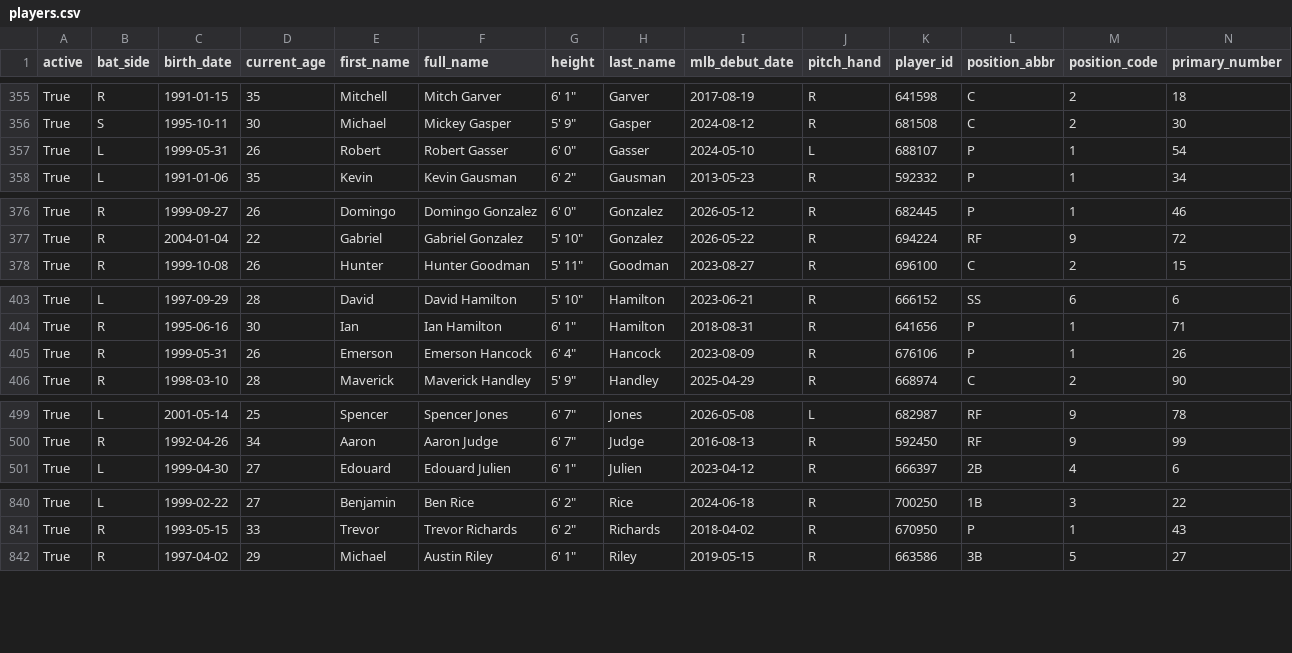
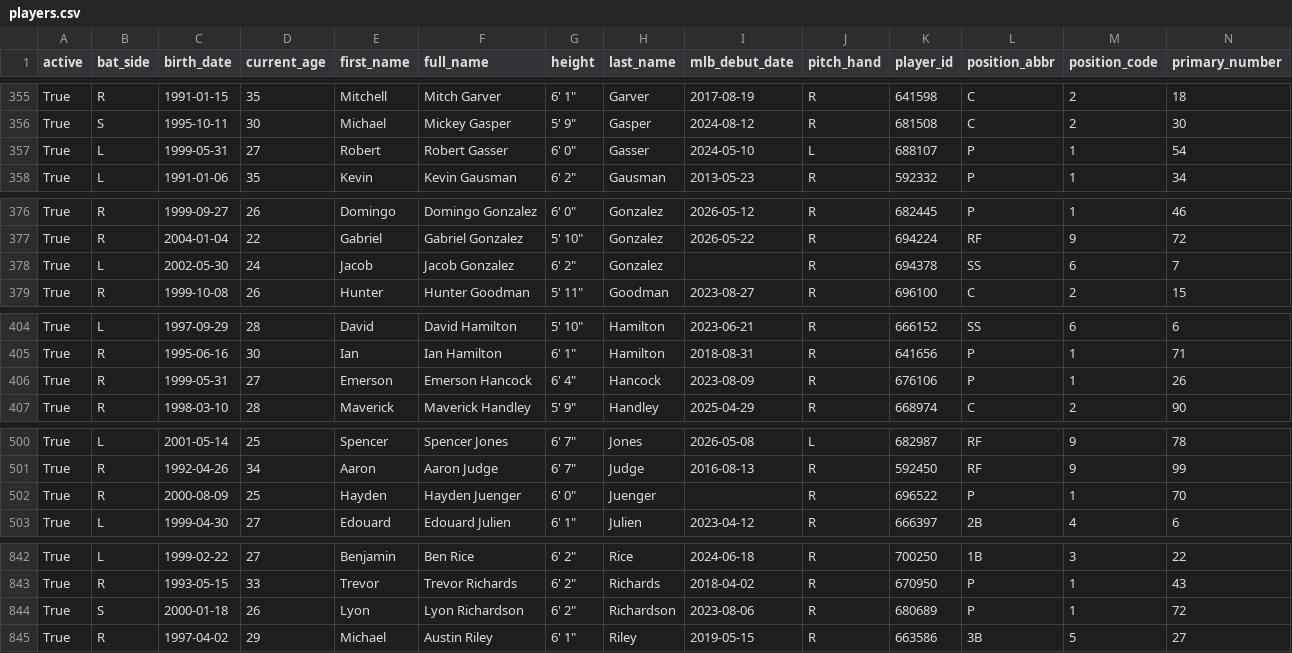
Before and after one commit to fuku8/mlb-data, a CSV file: data/players.csv, drawn as a sheet; only a part is shown, gaps mark what is left out; addresses are those after the commit; rows hold the shown columns only; the diff covers the shown part only; the diff names each change by its address in the sheet, - before the commit and + after, or states it on an @@ line.

```diff
--- a/data/players.csv
+++ b/data/players.csv
-D357 (current_age): 26
+D357 (current_age): 27
+row 378: True | L | 2002-05-30 | 24 | Jacob | Jacob Gonzalez | 6' 2" | Gonzalez |  | R | 694378 | SS | 6 | 7
-D406 (current_age): 26
+D406 (current_age): 27
+row 502: True | R | 2000-08-09 | 25 | Hayden | Hayden Juenger | 6' 0" | Juenger |  | R | 696522 | P | 1 | 70
+row 844: True | S | 2000-01-18 | 26 | Lyon | Lyon Richardson | 6' 2" | Richardson | 2023-08-06 | R | 680689 | P | 1 | 72
```
Also changed, not shown: 1 edited cell elsewhere in this file, data/player_fielding.csv, data/player_hitting.csv, 4 other files.
